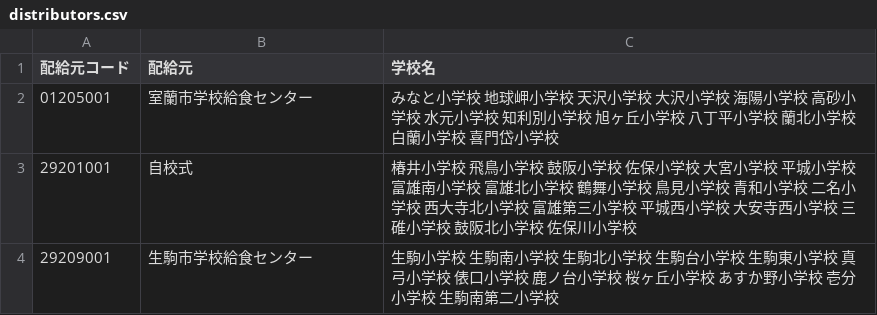
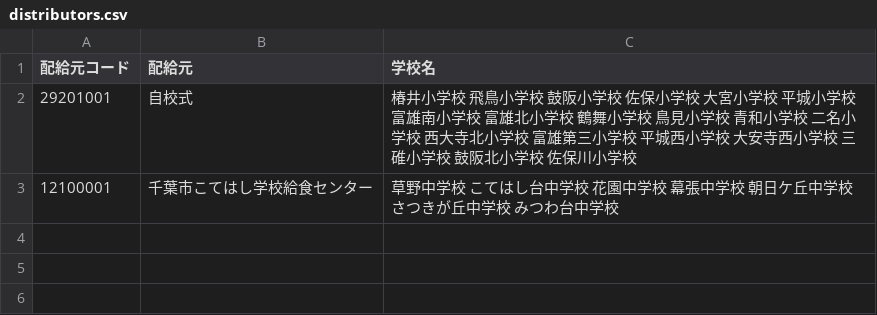
Before and after one commit to 4919/4919.jp, a CSV file: identifiers/distributors.csv, drawn as a sheet.

```diff
--- a/identifiers/distributors.csv
+++ b/identifiers/distributors.csv
@@ -1,4 +1,3 @@
 配給元コード,配給元,学校名
-01205001,室蘭市学校給食センター,みなと小学校　地球岬小学校　天沢小学校　大沢小学校　海陽小学校　高砂小学校　水元小学校　知利別小学校　旭ヶ丘小学校　八丁平小学校　蘭北小学校　白蘭小学校　喜門岱小学校
 29201001,自校式,椿井小学校　飛鳥小学校　鼓阪小学校　佐保小学校　大宮小学校　平城小学校　富雄南小学校　富雄北小学校　鶴舞小学校　鳥見小学校　青和小学校　二名小学校　西大寺北小学校　富雄第三小学校　平城西小学校　大安寺西小学校　三碓小学校　鼓阪北小学校　佐保川小学校
-29209001,生駒市学校給食センター,生駒小学校 生駒南小学校 生駒北小学校 生駒台小学校 生駒東小学校 真弓小学校 俵口小学校 鹿ノ台小学校 桜ヶ丘小学校 あすか野小学校 壱分小学校 生駒南第二小学校
+12100001,千葉市こてはし学校給食センター,草野中学校　こてはし台中学校　花園中学校　幕張中学校　朝日ケ丘中学校　さつきが丘中学校　みつわ台中学校
```
Also changed, not shown: identifiers/areas.csv.
